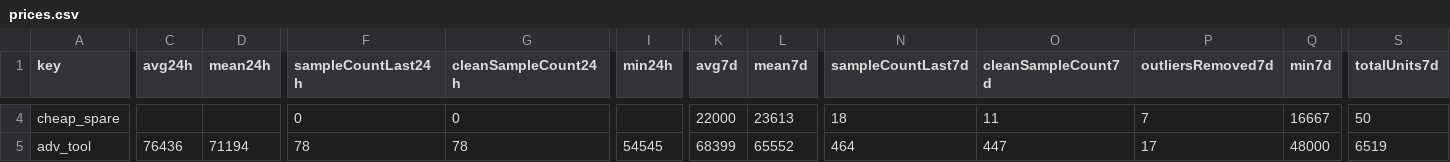
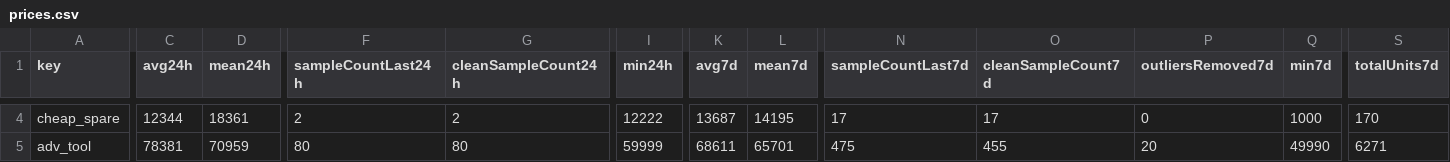
Before and after one commit to 4bidden-knowledge/Stalcrafter-X, a CSV file: prices.csv, drawn as a sheet; only a part is shown, gaps mark what is left out; the diff covers the shown part only; the diff names each change by its address in the sheet, - before the commit and + after, or states it on an @@ line.

Commit message:
Update prices.json (auto)

```diff
--- a/prices.csv
+++ b/prices.csv
-C4 (avg24h): (empty)
+C4 (avg24h): 12344
-D4 (mean24h): (empty)
+D4 (mean24h): 18361
-F4 (sampleCountLast24h): 0
+F4 (sampleCountLast24h): 2
-G4 (cleanSampleCount24h): 0
+G4 (cleanSampleCount24h): 2
-I4 (min24h): (empty)
+I4 (min24h): 12222
-K4 (avg7d): 22000
+K4 (avg7d): 13687
-L4 (mean7d): 23613
+L4 (mean7d): 14195
-N4 (sampleCountLast7d): 18
+N4 (sampleCountLast7d): 17
-O4 (cleanSampleCount7d): 11
+O4 (cleanSampleCount7d): 17
-P4 (outliersRemoved7d): 7
+P4 (outliersRemoved7d): 0
-Q4 (min7d): 16667
+Q4 (min7d): 1000
-S4 (totalUnits7d): 50
+S4 (totalUnits7d): 170
-C5 (avg24h): 76436
+C5 (avg24h): 78381
-D5 (mean24h): 71194
+D5 (mean24h): 70959
-F5 (sampleCountLast24h): 78
+F5 (sampleCountLast24h): 80
-G5 (cleanSampleCount24h): 78
+G5 (cleanSampleCount24h): 80
-I5 (min24h): 54545
+I5 (min24h): 59999
-K5 (avg7d): 68399
+K5 (avg7d): 68611
-L5 (mean7d): 65552
+L5 (mean7d): 65701
-N5 (sampleCountLast7d): 464
+N5 (sampleCountLast7d): 475
-O5 (cleanSampleCount7d): 447
+O5 (cleanSampleCount7d): 455
-P5 (outliersRemoved7d): 17
+P5 (outliersRemoved7d): 20
-Q5 (min7d): 48000
+Q5 (min7d): 49990
-S5 (totalUnits7d): 6519
+S5 (totalUnits7d): 6271
```
Also changed, not shown: 112 edited cells elsewhere in this file, 2 other files.
